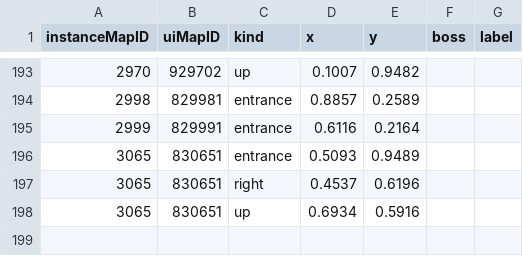
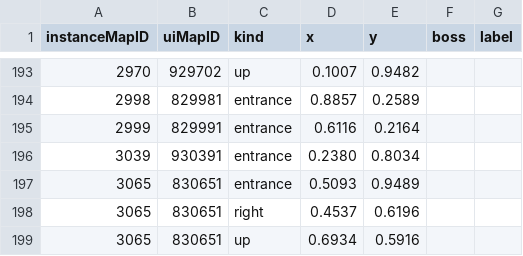
Before and after one commit to perweum/dungeon-crawler-forever, a CSV file: data/manual/markers.csv, drawn as a sheet; only a part is shown, gaps mark what is left out; the diff names each change by its address in the sheet, - before the commit and + after, or states it on an @@ line.

```diff
--- a/data/manual/markers.csv
+++ b/data/manual/markers.csv
+row 196: 3039 | 930391 | entrance | 0.2380 | 0.8034
```
Also changed, not shown: data/manual/bosses.csv, data/manual/routes.csv, 3 other files.
